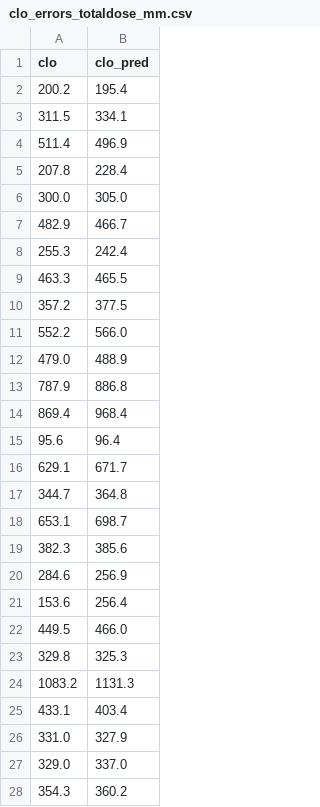
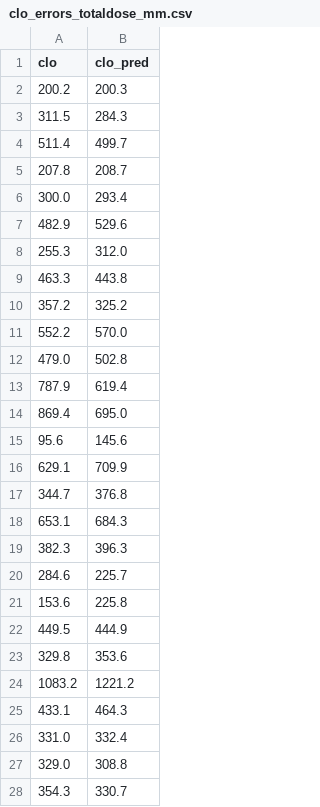
Before and after one commit to JuliaHealth/CloToP.jl, a CSV file: reports/clo_errors_totaldose_mm.csv, drawn as a sheet; only a part is shown; the diff covers the shown part only.

```diff
--- a/reports/clo_errors_totaldose_mm.csv
+++ b/reports/clo_errors_totaldose_mm.csv
@@ -1,28 +1,28 @@
 clo,clo_pred
-200.2,195.4
-311.5,334.1
-511.4,496.9
-207.8,228.4
-300.0,305.0
-482.9,466.7
-255.3,242.4
-463.3,465.5
-357.2,377.5
-552.2,566.0
-479.0,488.9
-787.9,886.8
-869.4,968.4
-95.6,96.4
-629.1,671.7
-344.7,364.8
-653.1,698.7
-382.3,385.6
-284.6,256.9
-153.6,256.4
-449.5,466.0
-329.8,325.3
-1083.2,1131.3
-433.1,403.4
-331.0,327.9
-329.0,337.0
-354.3,360.2
+200.2,200.3
+311.5,284.3
+511.4,499.7
+207.8,208.7
+300.0,293.4
+482.9,529.6
+255.3,312.0
+463.3,443.8
+357.2,325.2
+552.2,570.0
+479.0,502.8
+787.9,619.4
+869.4,695.0
+95.6,145.6
+629.1,709.9
+344.7,376.8
+653.1,684.3
+382.3,396.3
+284.6,225.7
+153.6,225.8
+449.5,444.9
+329.8,353.6
+1083.2,1221.2
+433.1,464.3
+331.0,332.4
+329.0,308.8
+354.3,330.7
```
Also changed, not shown: 95 edited cells elsewhere in this file, reports/clo_errors.csv, reports/clo_errors_totaldose.csv, 43 other files.
